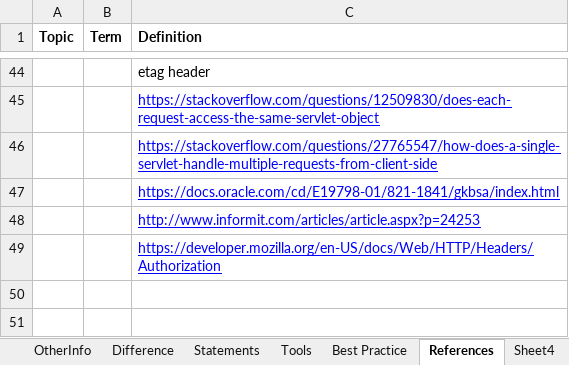
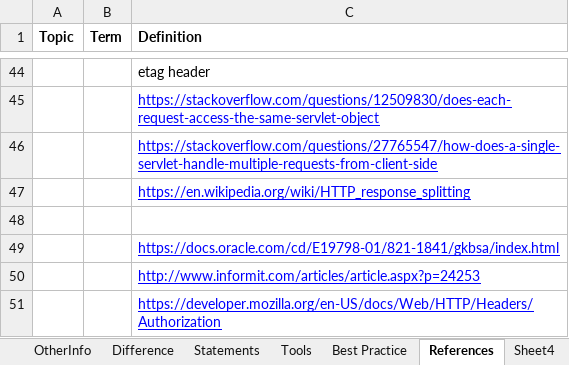
Before and after one commit to Kamalakannangv/IP, an Excel workbook: IP Notes.xlsx, sheet References, drawn as a sheet; only a part is shown, gaps mark what is left out; values as stored, in another font and other column widths than the file's, no borders; the diff names each change by its address in the sheet, - before the commit and + after, or states it on an @@ line.

Commit message:
201801051824

```diff
--- a/IP Notes.xlsx (sheet References)
+++ b/IP Notes.xlsx (sheet References)
+row 47:  |  | https://en.wikipedia.org/wiki/HTTP_response_splitting
+row 48: (empty)
```
